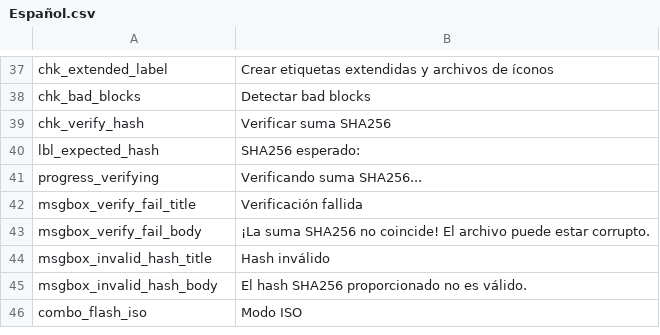
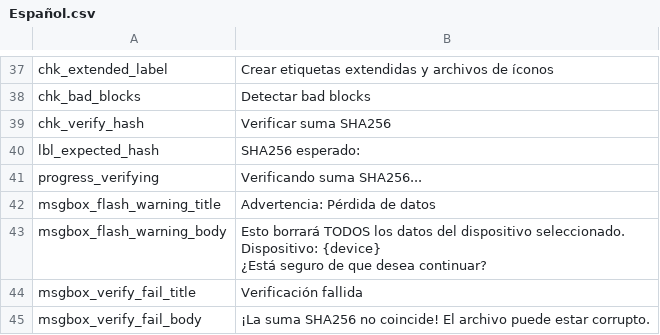
Before and after one commit to ayulume/Lufus, a CSV file: src/lufus/gui/languages/Español.csv, drawn as a sheet; only a part is shown, gaps mark what is left out; the shorter side is filled out with more unchanged rows.

```diff
--- a/src/lufus/gui/languages/Español.csv
+++ b/src/lufus/gui/languages/Español.csv
@@ -41,2 +41,8 @@ lbl_expected_hash,SHA256 esperado:
 progress_verifying,Verificando suma SHA256...
+msgbox_flash_warning_title,Advertencia: Pérdida de datos
+msgbox_flash_warning_body,"Esto borrará TODOS los datos del dispositivo seleccionado.
+
+Dispositivo: {device}
+
+¿Está seguro de que desea continuar?"
 msgbox_verify_fail_title,Verificación fallida
```
Also changed, not shown: src/lufus/gui/languages/Deutsch.csv, src/lufus/gui/languages/Français.csv, 8 other files.
